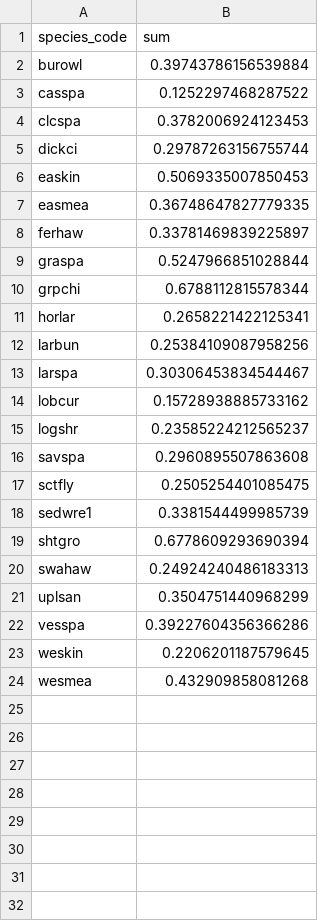
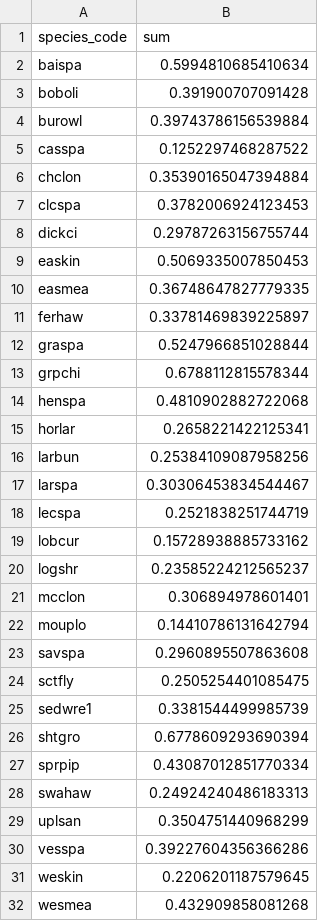
Before and after one commit to raenb0/es_birds_usa, a CSV file: outputs/pct_pop_grassland_spp_carbon_90pct.csv, drawn as a sheet.

```diff
--- a/outputs/pct_pop_grassland_spp_carbon_90pct.csv
+++ b/outputs/pct_pop_grassland_spp_carbon_90pct.csv
@@ -1,4 +1,7 @@
 species_code,sum
+baispa,0.5994810685410634
+boboli,0.391900707091428
 burowl,0.39743786156539884
 casspa,0.1252297468287522
+chclon,0.35390165047394884
 clcspa,0.3782006924123453
@@ -10,2 +13,3 @@ graspa,0.5247966851028844
 grpchi,0.6788112815578344
+henspa,0.4810902882722068
 horlar,0.2658221422125341
@@ -13,4 +17,7 @@ larbun,0.25384109087958256
 larspa,0.30306453834544467
+lecspa,0.2521838251744719
 lobcur,0.15728938885733162
 logshr,0.23585224212565237
+mcclon,0.306894978601401
+mouplo,0.14410786131642794
 savspa,0.2960895507863608
@@ -19,2 +26,3 @@ sedwre1,0.3381544499985739
 shtgro,0.6778609293690394
+sprpip,0.43087012851770334
 swahaw,0.24924240486183313
```
Also changed, not shown: outputs/pct_pop_aridland_spp_cna.csv, outputs/pct_pop_forest_spp_carbon_90pct.csv, 11 other files.
